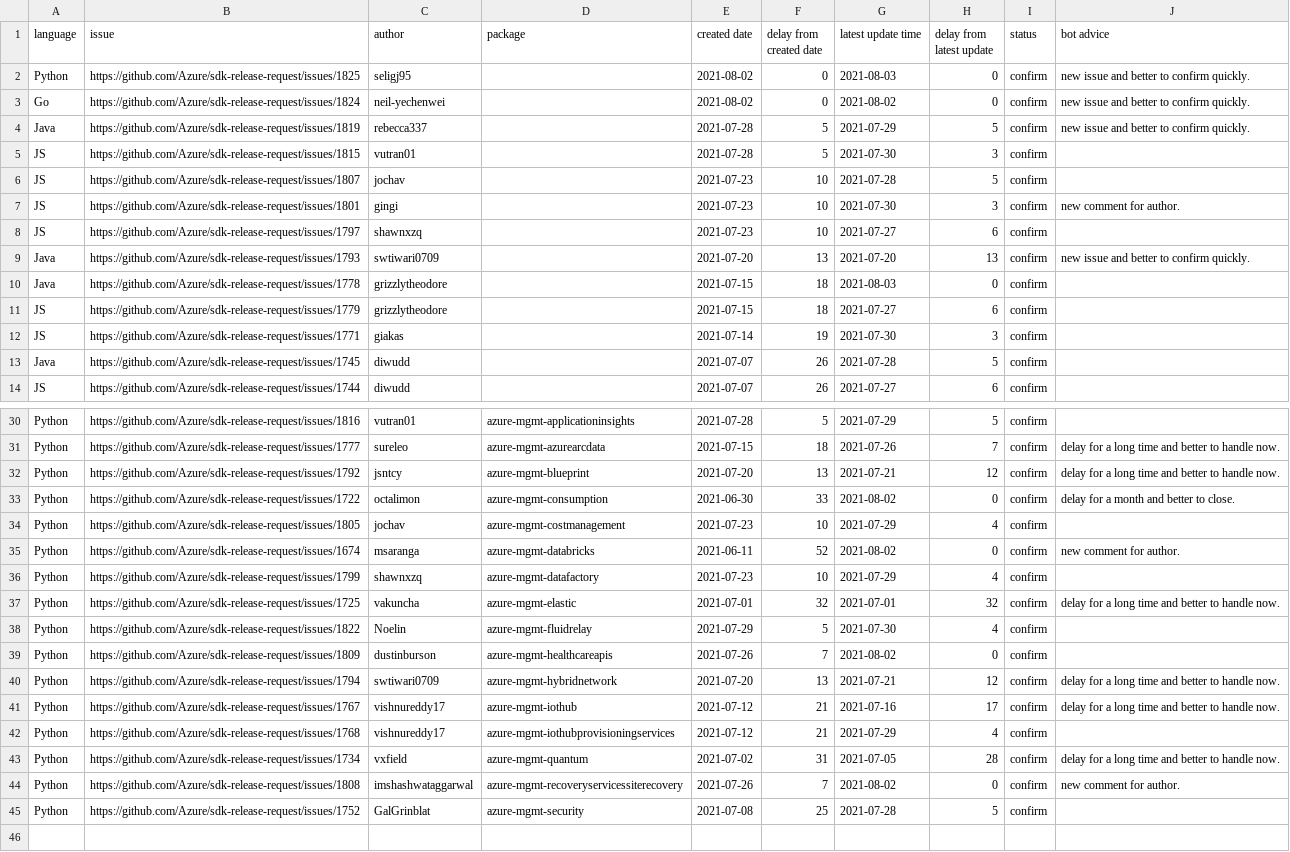
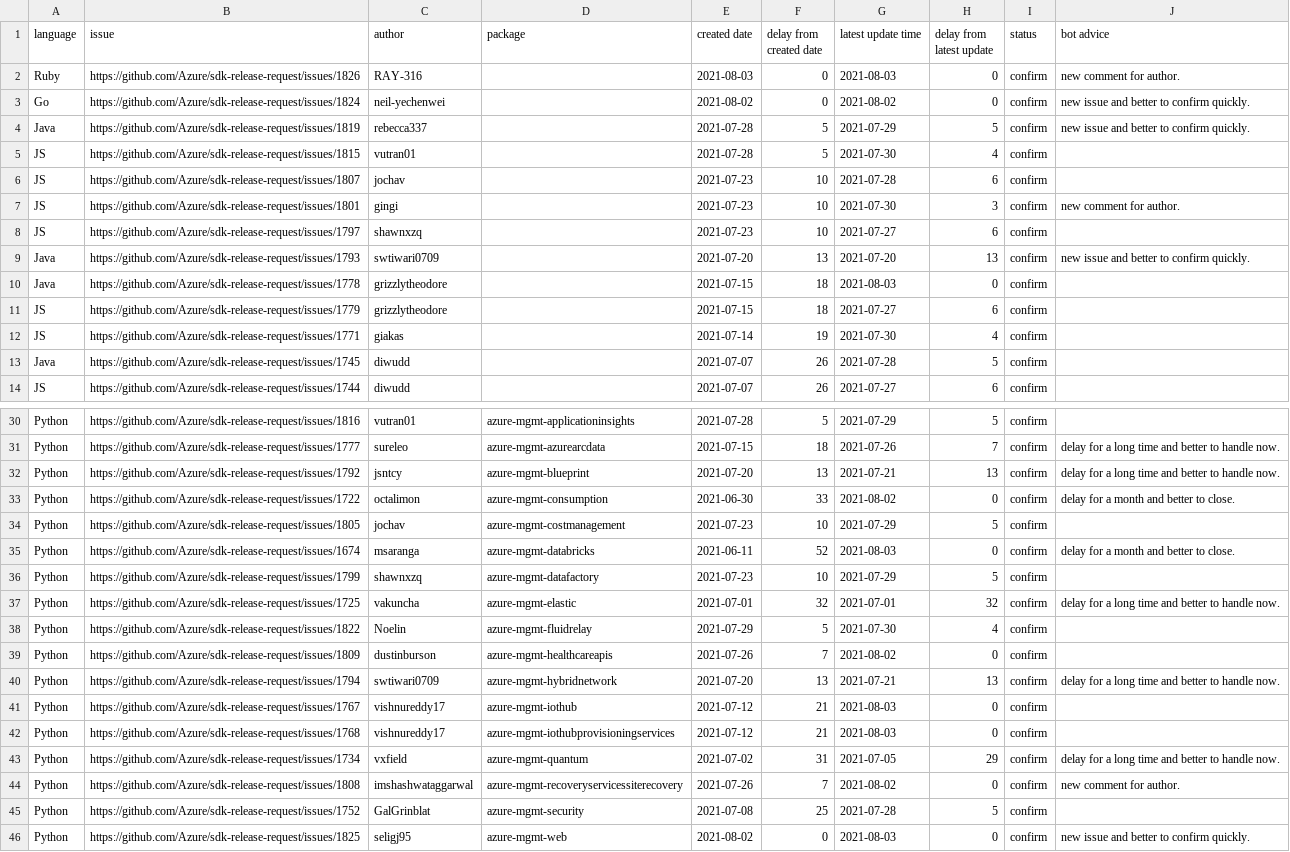
Before and after one commit to msyyc/file-storage, a CSV file: release_issue_status.csv, drawn as a sheet; only a part is shown, gaps mark what is left out.

Commit message:
update excel

```diff
--- a/release_issue_status.csv
+++ b/release_issue_status.csv
@@ -1,7 +1,7 @@
 language,issue,author,package,created date,delay from created date,latest update time,delay from latest update,status,bot advice
-Python,https://github.com/Azure/sdk-release-request/issues/1825,seligj95, ,2021-08-02,0,2021-08-03,0,confirm,new issue and better to confirm quickly.
+Ruby,https://github.com/Azure/sdk-release-request/issues/1826,RAY-316, ,2021-08-03,0,2021-08-03,0,confirm,new comment for author.
 Go,https://github.com/Azure/sdk-release-request/issues/1824,neil-yechenwei, ,2021-08-02,0,2021-08-02,0,confirm,new issue and better to confirm quickly.
 Java,https://github.com/Azure/sdk-release-request/issues/1819,rebecca337, ,2021-07-28,5,2021-07-29,5,confirm,new issue and better to confirm quickly.
-JS,https://github.com/Azure/sdk-release-request/issues/1815,vutran01, ,2021-07-28,5,2021-07-30,3,confirm,
-JS,https://github.com/Azure/sdk-release-request/issues/1807,jochav, ,2021-07-23,10,2021-07-28,5,confirm,
+JS,https://github.com/Azure/sdk-release-request/issues/1815,vutran01, ,2021-07-28,5,2021-07-30,4,confirm,
+JS,https://github.com/Azure/sdk-release-request/issues/1807,jochav, ,2021-07-23,10,2021-07-28,6,confirm,
 JS,https://github.com/Azure/sdk-release-request/issues/1801,gingi, ,2021-07-23,10,2021-07-30,3,confirm,new comment for author.
@@ -11,3 +11,3 @@ Java,https://github.com/Azure/sdk-release-request/issues/1778,grizzlytheodore, ,
 JS,https://github.com/Azure/sdk-release-request/issues/1779,grizzlytheodore, ,2021-07-15,18,2021-07-27,6,confirm,
-JS,https://github.com/Azure/sdk-release-request/issues/1771,giakas, ,2021-07-14,19,2021-07-30,3,confirm,
+JS,https://github.com/Azure/sdk-release-request/issues/1771,giakas, ,2021-07-14,19,2021-07-30,4,confirm,
 Java,https://github.com/Azure/sdk-release-request/issues/1745,diwudd, ,2021-07-07,26,2021-07-28,5,confirm,
@@ -31,7 +31,7 @@ Python,https://github.com/Azure/sdk-release-request/issues/1816,vutran01,azure-m
 Python,https://github.com/Azure/sdk-release-request/issues/1777,sureleo,azure-mgmt-azurearcdata,2021-07-15,18,2021-07-26,7,confirm,delay for a long time and better to handle now.
-Python,https://github.com/Azure/sdk-release-request/issues/1792,jsntcy,azure-mgmt-blueprint,2021-07-20,13,2021-07-21,12,confirm,delay for a long time and better to handle now.
+Python,https://github.com/Azure/sdk-release-request/issues/1792,jsntcy,azure-mgmt-blueprint,2021-07-20,13,2021-07-21,13,confirm,delay for a long time and better to handle now.
 Python,https://github.com/Azure/sdk-release-request/issues/1722,octalimon,azure-mgmt-consumption,2021-06-30,33,2021-08-02,0,confirm,delay for a month and better to close.
-Python,https://github.com/Azure/sdk-release-request/issues/1805,jochav,azure-mgmt-costmanagement,2021-07-23,10,2021-07-29,4,confirm,
-Python,https://github.com/Azure/sdk-release-request/issues/1674,msaranga,azure-mgmt-databricks,2021-06-11,52,2021-08-02,0,confirm,new comment for author.
-Python,https://github.com/Azure/sdk-release-request/issues/1799,shawnxzq,azure-mgmt-datafactory,2021-07-23,10,2021-07-29,4,confirm,
+Python,https://github.com/Azure/sdk-release-request/issues/1805,jochav,azure-mgmt-costmanagement,2021-07-23,10,2021-07-29,5,confirm,
+Python,https://github.com/Azure/sdk-release-request/issues/1674,msaranga,azure-mgmt-databricks,2021-06-11,52,2021-08-03,0,confirm,delay for a month and better to close.
+Python,https://github.com/Azure/sdk-release-request/issues/1799,shawnxzq,azure-mgmt-datafactory,2021-07-23,10,2021-07-29,5,confirm,
 Python,https://github.com/Azure/sdk-release-request/issues/1725,vakuncha,azure-mgmt-elastic,2021-07-01,32,2021-07-01,32,confirm,delay for a long time and better to handle now.
@@ -39,7 +39,8 @@ Python,https://github.com/Azure/sdk-release-request/issues/1822,Noelin,azure-mgm
 Python,https://github.com/Azure/sdk-release-request/issues/1809,dustinburson,azure-mgmt-healthcareapis,2021-07-26,7,2021-08-02,0,confirm,
-Python,https://github.com/Azure/sdk-release-request/issues/1794,swtiwari0709,azure-mgmt-hybridnetwork,2021-07-20,13,2021-07-21,12,confirm,delay for a long time and better to handle now.
-Python,https://github.com/Azure/sdk-release-request/issues/1767,vishnureddy17,azure-mgmt-iothub,2021-07-12,21,2021-07-16,17,confirm,delay for a long time and better to handle now.
-Python,https://github.com/Azure/sdk-release-request/issues/1768,vishnureddy17,azure-mgmt-iothubprovisioningservices,2021-07-12,21,2021-07-29,4,confirm,
-Python,https://github.com/Azure/sdk-release-request/issues/1734,vxfield,azure-mgmt-quantum,2021-07-02,31,2021-07-05,28,confirm,delay for a long time and better to handle now.
+Python,https://github.com/Azure/sdk-release-request/issues/1794,swtiwari0709,azure-mgmt-hybridnetwork,2021-07-20,13,2021-07-21,13,confirm,delay for a long time and better to handle now.
+Python,https://github.com/Azure/sdk-release-request/issues/1767,vishnureddy17,azure-mgmt-iothub,2021-07-12,21,2021-08-03,0,confirm,
+Python,https://github.com/Azure/sdk-release-request/issues/1768,vishnureddy17,azure-mgmt-iothubprovisioningservices,2021-07-12,21,2021-08-03,0,confirm,
+Python,https://github.com/Azure/sdk-release-request/issues/1734,vxfield,azure-mgmt-quantum,2021-07-02,31,2021-07-05,29,confirm,delay for a long time and better to handle now.
 Python,https://github.com/Azure/sdk-release-request/issues/1808,imshashwataggarwal,azure-mgmt-recoveryservicessiterecovery,2021-07-26,7,2021-08-02,0,confirm,new comment for author.
 Python,https://github.com/Azure/sdk-release-request/issues/1752,GalGrinblat,azure-mgmt-security,2021-07-08,25,2021-07-28,5,confirm,
+Python,https://github.com/Azure/sdk-release-request/issues/1825,seligj95,azure-mgmt-web,2021-08-02,0,2021-08-03,0,confirm,new issue and better to confirm quickly.
```
